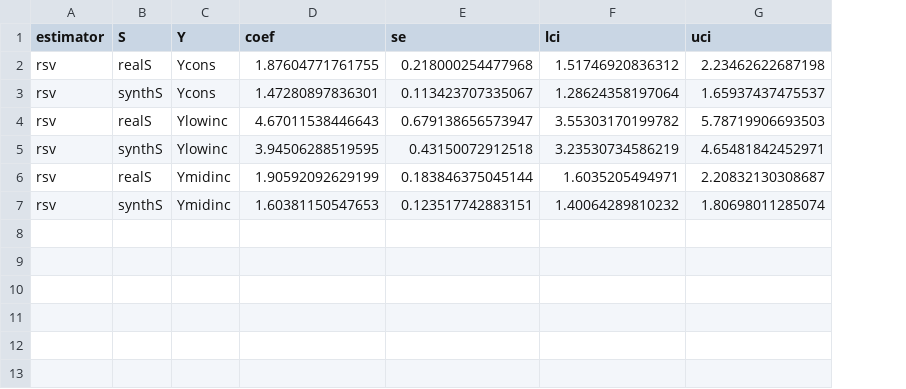
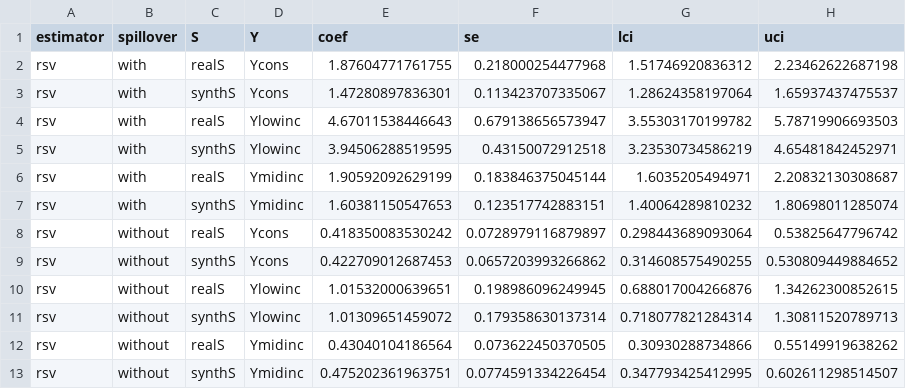
Before and after one commit to asheshrambachan/rsv_replication, a CSV file: data/poverty/processed/realD_denominators.csv, drawn as a sheet; the diff names each change by its address in the sheet, - before the commit and + after, or states it on an @@ line.

```diff
--- a/data/poverty/processed/realD_denominators.csv
+++ b/data/poverty/processed/realD_denominators.csv
+column B (spillover), rows 2-7: all with
+row 8: rsv | without | realS | Ycons | 0.418350083530242 | 0.0728979116879897 | 0.298443689093064 | 0.53825647796742
+row 9: rsv | without | synthS | Ycons | 0.422709012687453 | 0.0657203993266862 | 0.314608575490255 | 0.530809449884652
+row 10: rsv | without | realS | Ylowinc | 1.01532000639651 | 0.198986096249945 | 0.688017004266876 | 1.34262300852615
+row 11: rsv | without | synthS | Ylowinc | 1.01309651459072 | 0.179358630137314 | 0.718077821284314 | 1.30811520789713
+row 12: rsv | without | realS | Ymidinc | 0.43040104186564 | 0.073622450370505 | 0.30930288734866 | 0.55149919638262
+row 13: rsv | without | synthS | Ymidinc | 0.475202361963751 | 0.0774591334226454 | 0.347793425412995 | 0.602611298514507
```
Also changed, not shown: data/poverty/processed/realD_coefs.csv, 41 other files.
